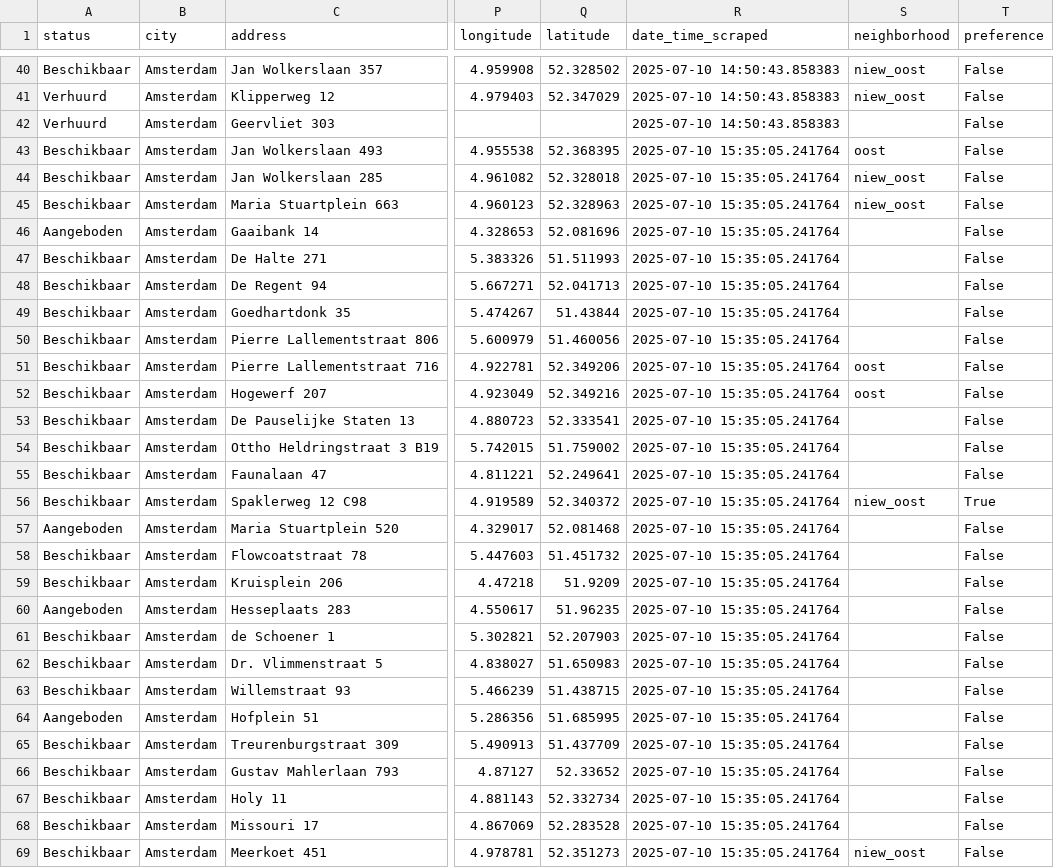
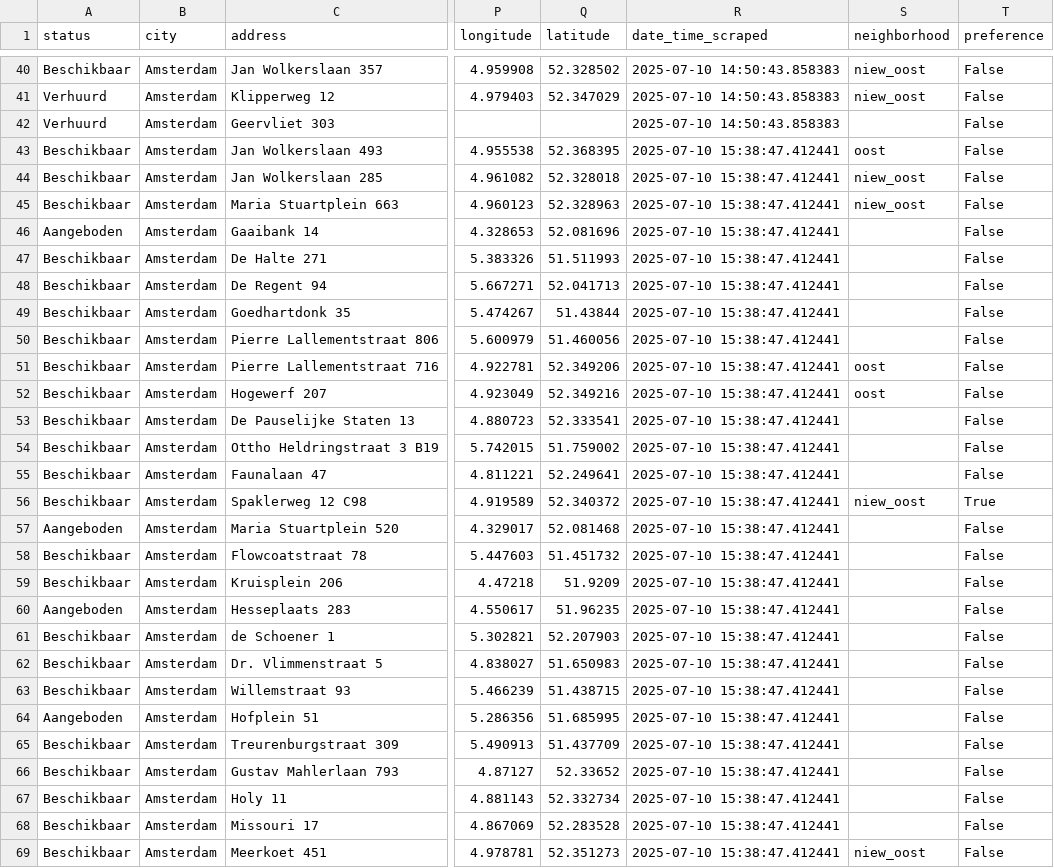
Before and after one commit to Lebramjames/housing-tool, a CSV file: data/huren/properties_amsterdam.csv, drawn as a sheet; only a part is shown, gaps mark what is left out; the diff covers the shown part only; the diff names each change by its address in the sheet, - before the commit and + after, or states it on an @@ line.

```diff
--- a/data/huren/properties_amsterdam.csv
+++ b/data/huren/properties_amsterdam.csv
-R43:R69 (date_time_scraped): 2025-07-10 15:35:05.241764
+R43:R69 (date_time_scraped): 2025-07-10 15:38:47.412441
```
Also changed, not shown: 168 edited cells elsewhere in this file, data/huren/bouwinvest_amsterdam.csv, data/huren/ikwilhuren_amsterdam.csv.
